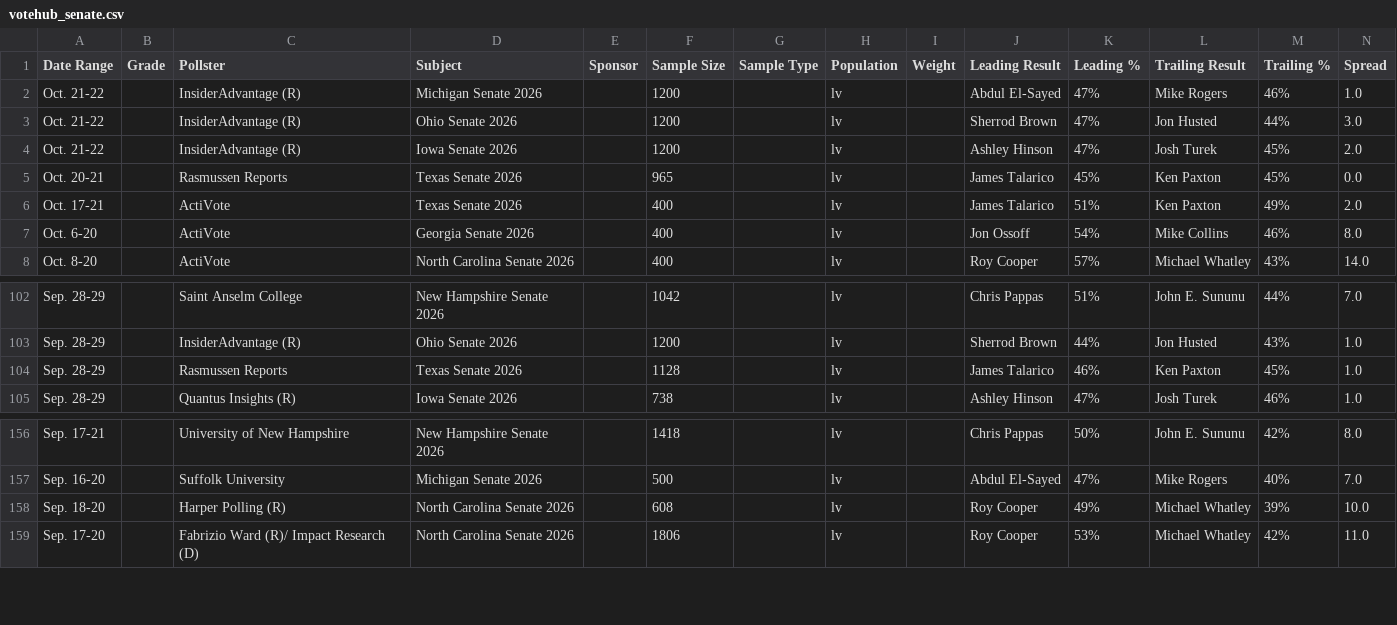
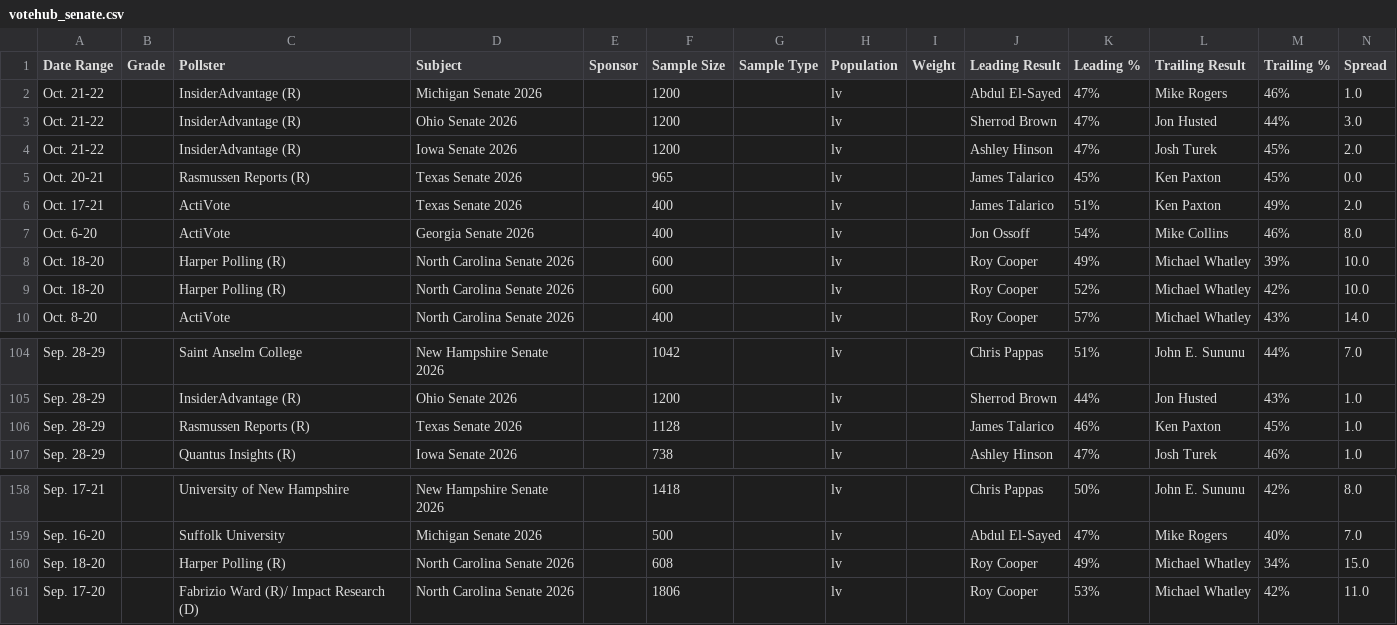
Before and after one commit to Hijodeagua/Election-models-by-Tre, a CSV file: data/fallback/votehub_senate.csv, drawn as a sheet; only a part is shown, gaps mark what is left out.

```diff
--- a/data/fallback/votehub_senate.csv
+++ b/data/fallback/votehub_senate.csv
@@ -4,5 +4,7 @@ Oct. 21-22,,InsiderAdvantage (R),Ohio Senate 2026,,1200,,lv,,Sherrod Brown,47%,J
 Oct. 21-22,,InsiderAdvantage (R),Iowa Senate 2026,,1200,,lv,,Ashley Hinson,47%,Josh Turek,45%,2.0
-Oct. 20-21,,Rasmussen Reports,Texas Senate 2026,,965,,lv,,James Talarico,45%,Ken Paxton,45%,0.0
+Oct. 20-21,,Rasmussen Reports (R),Texas Senate 2026,,965,,lv,,James Talarico,45%,Ken Paxton,45%,0.0
 Oct. 17-21,,ActiVote,Texas Senate 2026,,400,,lv,,James Talarico,51%,Ken Paxton,49%,2.0
 Oct. 6-20,,ActiVote,Georgia Senate 2026,,400,,lv,,Jon Ossoff,54%,Mike Collins,46%,8.0
+Oct. 18-20,,Harper Polling (R),North Carolina Senate 2026,,600,,lv,,Roy Cooper,49%,Michael Whatley,39%,10.0
+Oct. 18-20,,Harper Polling (R),North Carolina Senate 2026,,600,,lv,,Roy Cooper,52%,Michael Whatley,42%,10.0
 Oct. 8-20,,ActiVote,North Carolina Senate 2026,,400,,lv,,Roy Cooper,57%,Michael Whatley,43%,14.0
@@ -103,3 +105,3 @@ Sep. 28-29,,Saint Anselm College,New Hampshire Senate 2026,,1042,,lv,,Chris Papp
 Sep. 28-29,,InsiderAdvantage (R),Ohio Senate 2026,,1200,,lv,,Sherrod Brown,44%,Jon Husted,43%,1.0
-Sep. 28-29,,Rasmussen Reports,Texas Senate 2026,,1128,,lv,,James Talarico,46%,Ken Paxton,45%,1.0
+Sep. 28-29,,Rasmussen Reports (R),Texas Senate 2026,,1128,,lv,,James Talarico,46%,Ken Paxton,45%,1.0
 Sep. 28-29,,Quantus Insights (R),Iowa Senate 2026,,738,,lv,,Ashley Hinson,47%,Josh Turek,46%,1.0
@@ -157,3 +159,3 @@ Sep. 17-21,,University of New Hampshire,New Hampshire Senate 2026,,1418,,lv,,Chr
 Sep. 16-20,,Suffolk University,Michigan Senate 2026,,500,,lv,,Abdul El-Sayed,47%,Mike Rogers,40%,7.0
-Sep. 18-20,,Harper Polling (R),North Carolina Senate 2026,,608,,lv,,Roy Cooper,49%,Michael Whatley,39%,10.0
+Sep. 18-20,,Harper Polling (R),North Carolina Senate 2026,,608,,lv,,Roy Cooper,49%,Michael Whatley,34%,15.0
 Sep. 17-20,,Fabrizio Ward (R)/ Impact Research (D),North Carolina Senate 2026,,1806,,lv,,Roy Cooper,53%,Michael Whatley,42%,11.0
```
Also changed, not shown: data/fallback/market_odds.csv, 7 other files.
